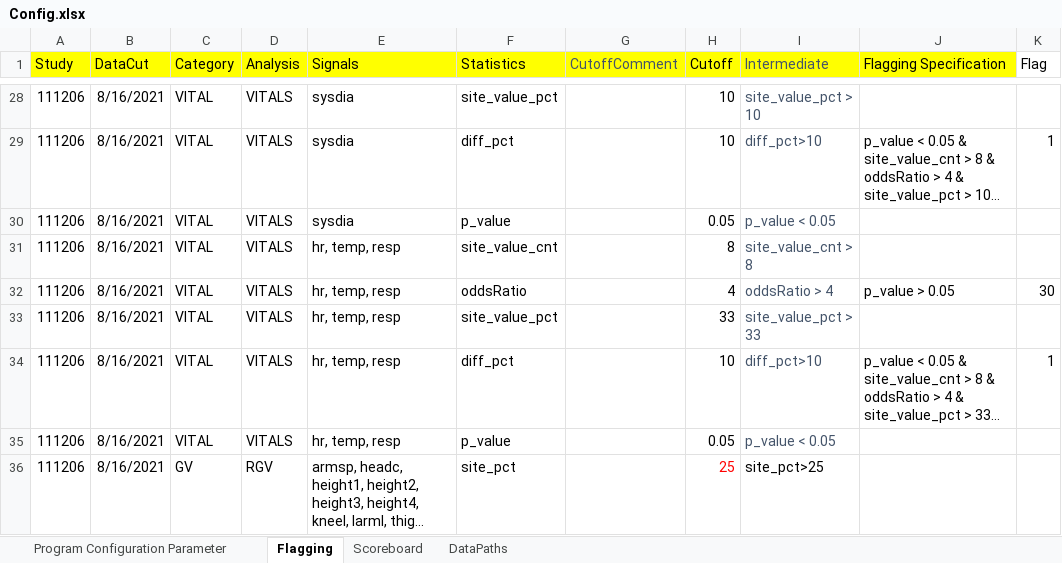
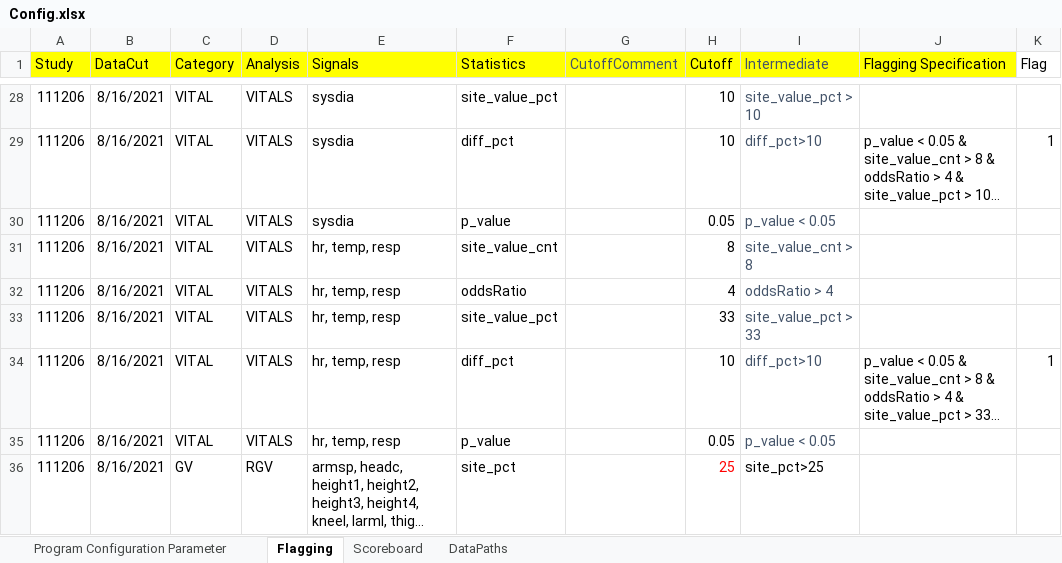
Before and after one commit to fdrennan/lovingr, an Excel workbook: Config.xlsx, sheet Flagging, drawn as a sheet; only a part is shown, gaps mark what is left out; long unchanged cells end in …; values as stored, in another font and other column widths than the file's, no borders; charts and pictures not drawn; the diff names each change by its address in the sheet, - before the commit and + after, or states it on an @@ line.

```diff
--- a/Config.xlsx (sheet Flagging)
+++ b/Config.xlsx (sheet Flagging)
-J32 (Flagging Specification): p_value > 0.05
+J32 (Flagging Specification): (empty)
-K32 (Flag): 30
+K32 (Flag): (empty)
```
Also changed, not shown: 4 other files.
